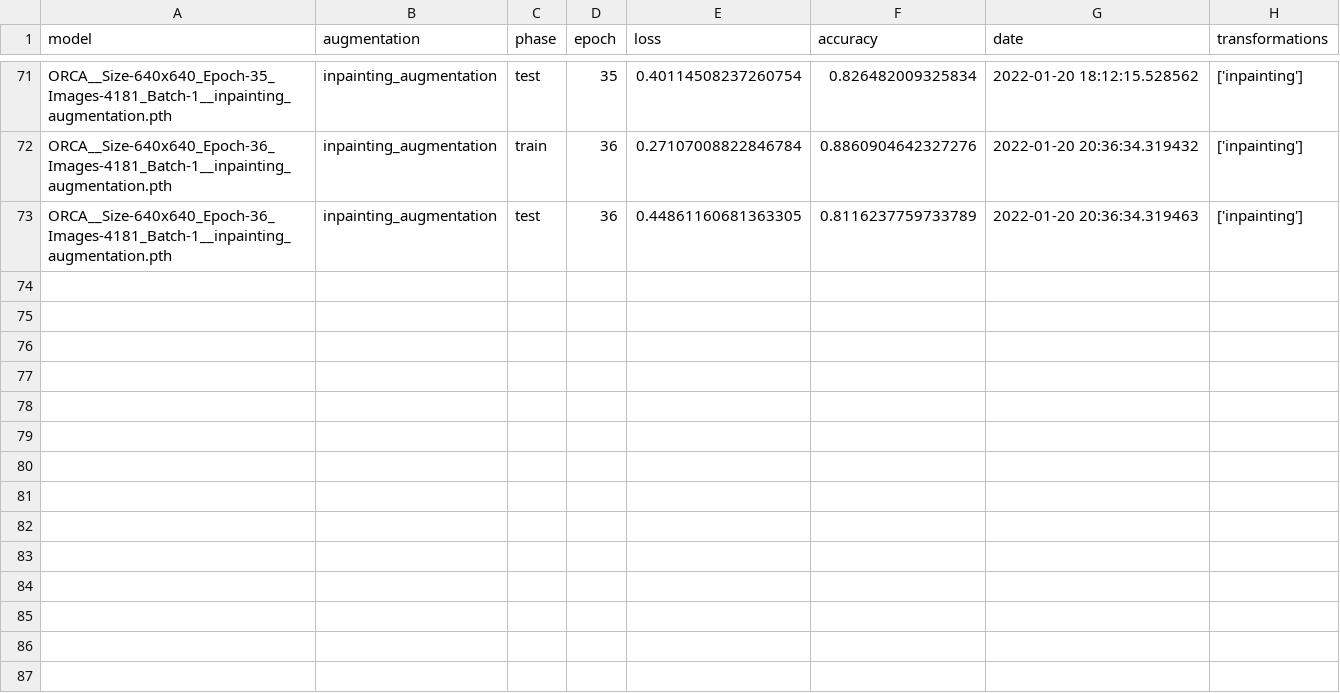
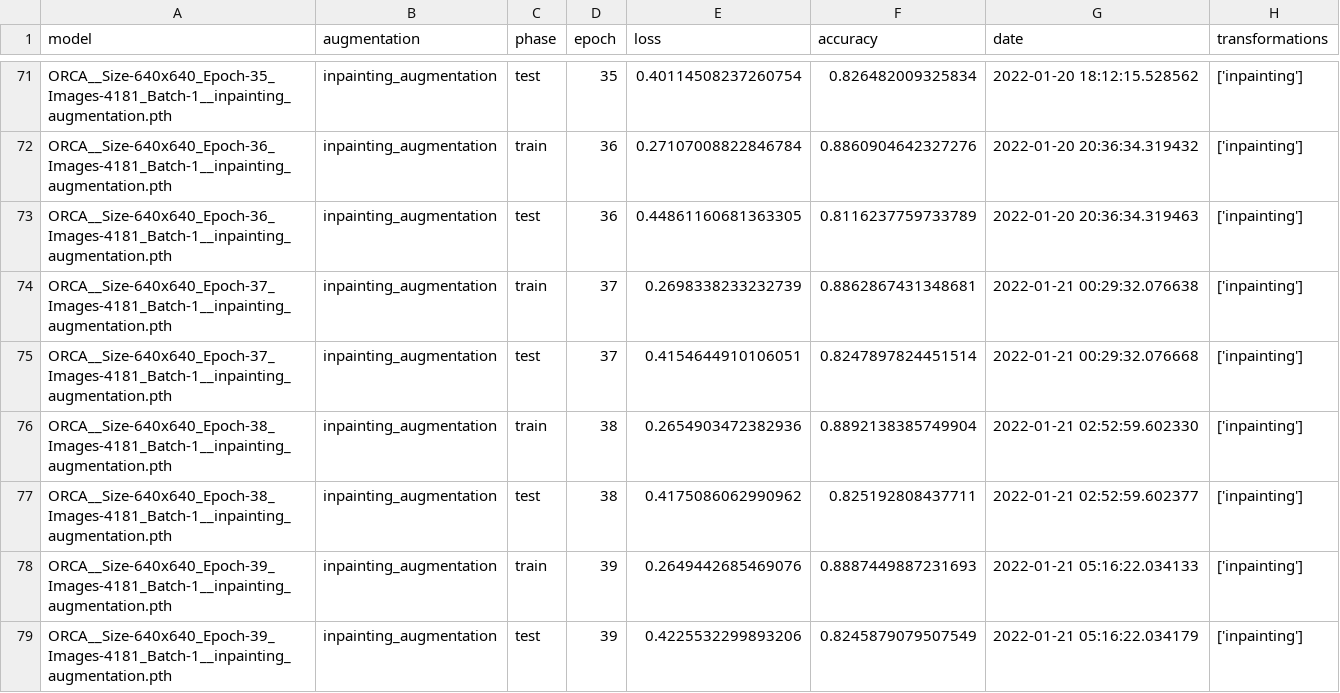
Before and after one commit to dalifreire/tumor_regions_segmentation, a CSV file: datasets/ORCA/training/orca_training_accuracy_loss_inpainting.csv, drawn as a sheet; only a part is shown, gaps mark what is left out; the diff names each change by its address in the sheet, - before the commit and + after, or states it on an @@ line.

Commit message:
color orca train

```diff
--- a/datasets/ORCA/training/orca_training_accuracy_loss_inpainting.csv
+++ b/datasets/ORCA/training/orca_training_accuracy_loss_inpainting.csv
+row 74: ORCA__Size-640x640_Epoch-37_Images-4181_Batch-1__inpainting_augmentation.pth | inpainting_augmentation | train | 37 | 0.2698338233232739 | 0.8862867431348681 | 2022-01-21 00:29:32.076638 | ['inpainting']
+row 75: ORCA__Size-640x640_Epoch-37_Images-4181_Batch-1__inpainting_augmentation.pth | inpainting_augmentation | test | 37 | 0.4154644910106051 | 0.8247897824451514 | 2022-01-21 00:29:32.076668 | ['inpainting']
+row 76: ORCA__Size-640x640_Epoch-38_Images-4181_Batch-1__inpainting_augmentation.pth | inpainting_augmentation | train | 38 | 0.2654903472382936 | 0.8892138385749904 | 2022-01-21 02:52:59.602330 | ['inpainting']
+row 77: ORCA__Size-640x640_Epoch-38_Images-4181_Batch-1__inpainting_augmentation.pth | inpainting_augmentation | test | 38 | 0.4175086062990962 | 0.825192808437711 | 2022-01-21 02:52:59.602377 | ['inpainting']
+row 78: ORCA__Size-640x640_Epoch-39_Images-4181_Batch-1__inpainting_augmentation.pth | inpainting_augmentation | train | 39 | 0.2649442685469076 | 0.8887449887231693 | 2022-01-21 05:16:22.034133 | ['inpainting']
+row 79: ORCA__Size-640x640_Epoch-39_Images-4181_Batch-1__inpainting_augmentation.pth | inpainting_augmentation | test | 39 | 0.4225532299893206 | 0.8245879079507549 | 2022-01-21 05:16:22.034179 | ['inpainting']
```
Also changed, not shown: 1 other file.
